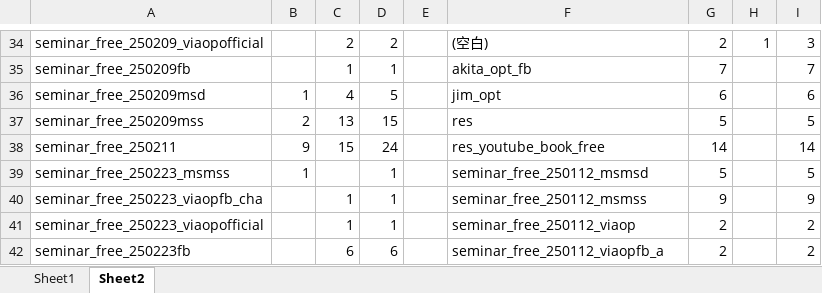
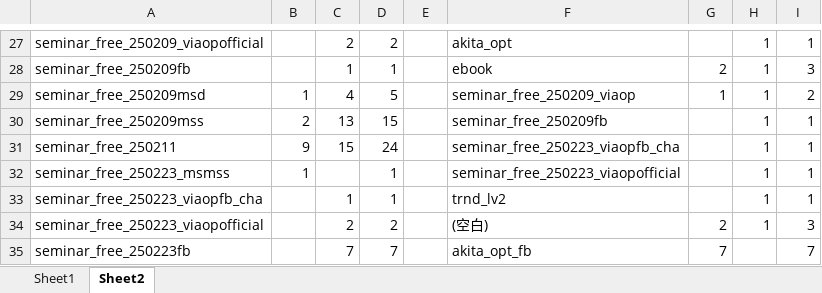
Before and after one commit to resazm/RES, an Excel workbook: 顧客DB.xlsx, sheet Sheet2, drawn as a sheet; only a part is shown, gaps mark what is left out; values as stored, in another font and other column widths than the file's, no borders; addresses are those after the commit; the diff covers the shown part only; the diff names each change by its address in the sheet, - before the commit and + after, or states it on an @@ line.

```diff
--- a/顧客DB.xlsx (sheet Sheet2)
+++ b/顧客DB.xlsx (sheet Sheet2)
-F27: (空白)
+F27: akita_opt
-G27: 2
+G27: (empty)
-I27: 3
+I27: 1
-F28: akita_opt_fb
+F28: ebook
-G28: 7
+G28: 2
-H28:H34: (empty)
+H28:H34: 1
-I28: 7
+I28: 3
-F29: jim_opt
+F29: seminar_free_250209_viaop
-G29: 6
+G29: 1
-I29: 6
+I29: 2
-F30: res
+F30: seminar_free_250209fb
-G30: 5
+G30: (empty)
-I30: 5
+I30: 1
-F31: res_youtube_book_free
+F31: seminar_free_250223_viaopfb_cha
-G31: 14
+G31: (empty)
-I31: 14
+I31: 1
-F32: seminar_free_250112_msmsd
+F32: seminar_free_250223_viaopofficial
-G32: 5
+G32: (empty)
-I32: 5
+I32: 1
-F33: seminar_free_250112_msmss
+F33: trnd_lv2
-G33: 9
+G33: (empty)
-I33: 9
+I33: 1
-C34: 1
+C34: 2
-D34: 1
+D34: 2
-F34: seminar_free_250112_viaop
+F34: (空白)
-I34: 2
+I34: 3
-C35: 6
+C35: 7
-D35: 6
+D35: 7
-F35: seminar_free_250112_viaopfb_a
+F35: akita_opt_fb
-G35: 2
+G35: 7
-I35: 2
+I35: 7
```
Also changed, not shown: 7 added rows, 7 removed rows and 114 edited cells elsewhere in this sheet, sheet Sheet1, 1 other file.
